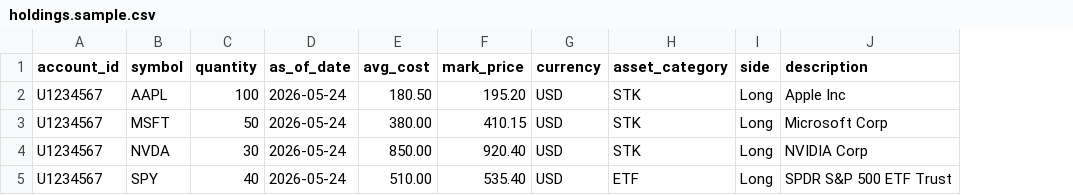
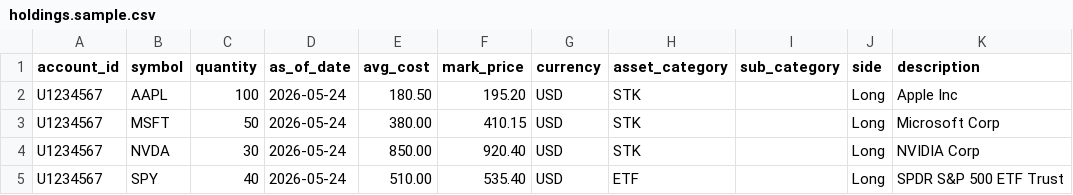
Before and after one commit to allenyan513/quant-researcher, a CSV file: config/holdings.sample.csv, drawn as a sheet; the diff names each change by its address in the sheet, - before the commit and + after, or states it on an @@ line.

```diff
--- a/config/holdings.sample.csv
+++ b/config/holdings.sample.csv
+column I (sub_category), empty
```
Also changed, not shown: 1 other file.
